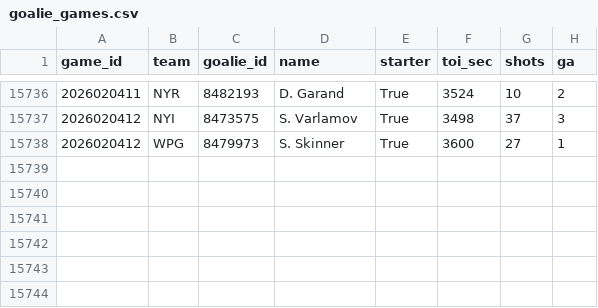
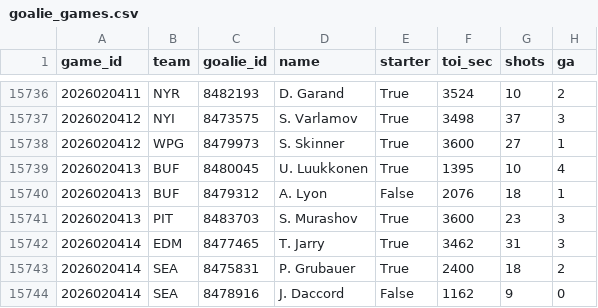
Before and after one commit to 88jackcarr/NHL-odds-betting, a CSV file: data/goalie_games.csv, drawn as a sheet; only a part is shown, gaps mark what is left out.

```diff
--- a/data/goalie_games.csv
+++ b/data/goalie_games.csv
@@ -15738 +15738,7 @@ game_id,team,goalie_id,name,starter,toi_sec,shots,ga
 2026020412,WPG,8479973,S. Skinner,True,3600,27,1
+2026020413,BUF,8480045,U. Luukkonen,True,1395,10,4
+2026020413,BUF,8479312,A. Lyon,False,2076,18,1
+2026020413,PIT,8483703,S. Murashov,True,3600,23,3
+2026020414,EDM,8477465,T. Jarry,True,3462,31,3
+2026020414,SEA,8475831,P. Grubauer,True,2400,18,2
+2026020414,SEA,8478916,J. Daccord,False,1162,9,0
```
Also changed, not shown: data/bets.csv, data/games.csv, 3 other files.
